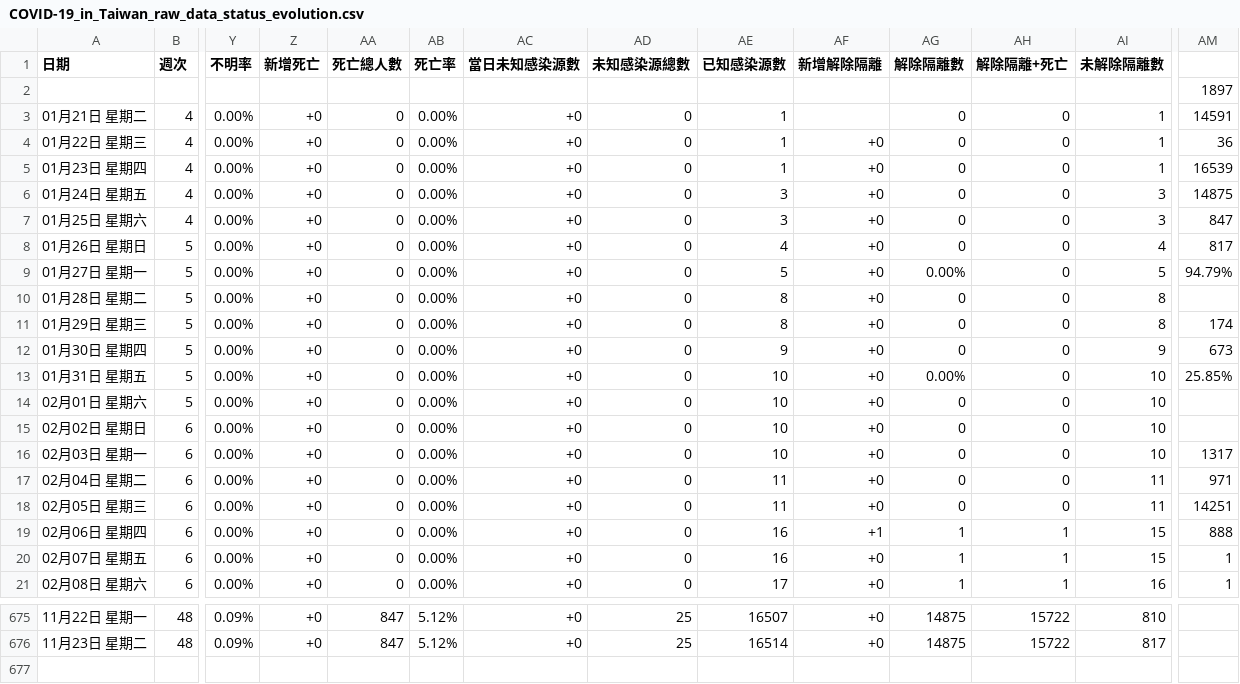
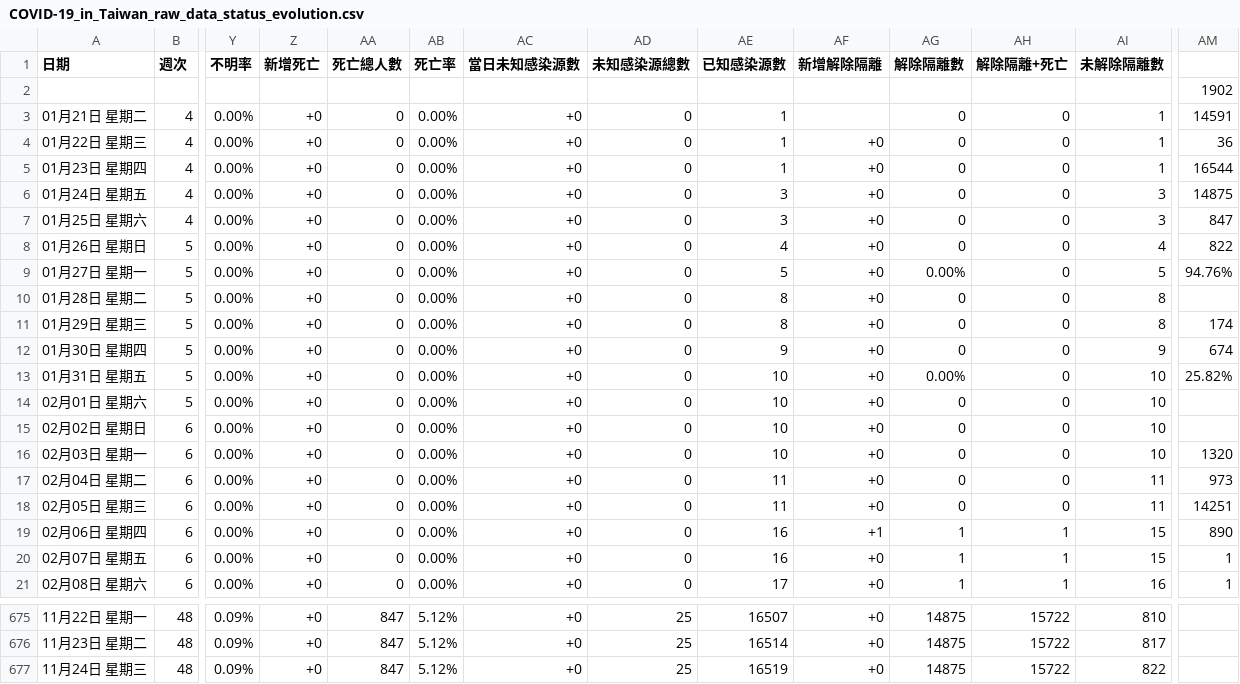
Before and after one commit to Linc-tw/COVID_breakdown, a CSV file: raw_data/COVID-19_in_Taiwan_raw_data_status_evolution.csv, drawn as a sheet; only a part is shown, gaps mark what is left out; rows hold the shown columns only; the diff covers the shown part only; the diff names each change by its address in the sheet, - before the commit and + after, or states it on an @@ line.

```diff
--- a/raw_data/COVID-19_in_Taiwan_raw_data_status_evolution.csv
+++ b/raw_data/COVID-19_in_Taiwan_raw_data_status_evolution.csv
-AM2: 1897
+AM2: 1902
-AM5: 16539
+AM5: 16544
-AM8: 817
+AM8: 822
-AM9: 94.79%
+AM9: 94.76%
-AM12: 673
+AM12: 674
-AM13: 25.85%
+AM13: 25.82%
-AM16: 1317
+AM16: 1320
-AM17: 971
+AM17: 973
-AM19: 888
+AM19: 890
+row 677: 11月24日 星期三 | 48 | 0.09% | +0 | 847 | 5.12% | +0 | 25 | 16519 | +0 | 14875 | 15722 | 822
```
Also changed, not shown: 2 edited cells elsewhere in this file, processed_data/2021/local_case_per_county.csv, processed_data/2021/vaccination_by_brand.csv, 51 other files.
